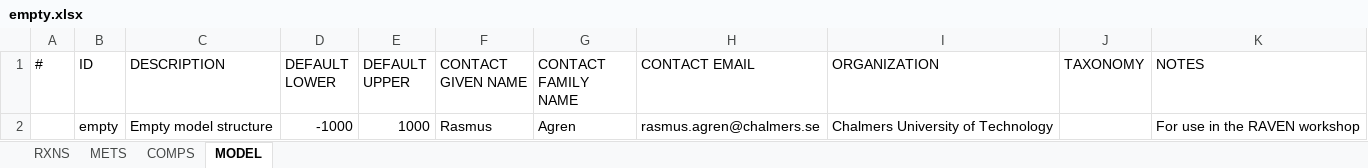
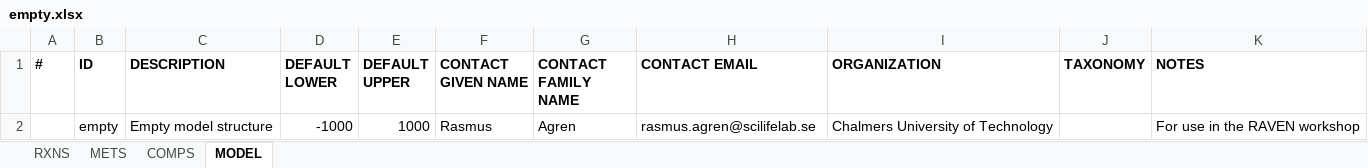
Before and after one commit to SysBioChalmers/RAVEN, an Excel workbook: tutorial/empty.xlsx, sheet MODEL, drawn as a sheet; values as stored, in another font and other column widths than the file's, no borders; the diff names each change by its address in the sheet, - before the commit and + after, or states it on an @@ line.

Commit message:
Revised tutorials
1. All Excel files except P. crysogenium model (iAL1006) were re-saved
in the new Excel format. This was done for user to get familiar with
the new format of RAVEN Excel format.
2. An empty model file in SBML format empty.xml was also re-saved to
reflect the changes in exportModel since RAVEN 1.08.
3. All five tutorial exercises were revised to ensure that everything
works fine. Tutorial4 now uses the automatic download option for
trained Hidden Markov Models and also uses the newest proteome version
of S. cerevisiae (without pseudogenes), downloaded from Saccharomyces
Genome Database.
4. MS Word file with installation instructions and more comprehensive
tutorial exercise definitions was updated accordingly.

```diff
--- a/tutorial/empty.xlsx (sheet MODEL)
+++ b/tutorial/empty.xlsx (sheet MODEL)
-A1:K1 bold: off
+A1:K1 bold: on
-H2 (CONTACT EMAIL): rasmus.agren@chalmers.se
+H2 (CONTACT EMAIL): rasmus.agren@scilifelab.se
```
Also changed, not shown: sheet RXNS, sheet METS, sheet COMPS, tutorial/small.xlsx, tutorial/smallYeast.xlsx, 13 other files.
